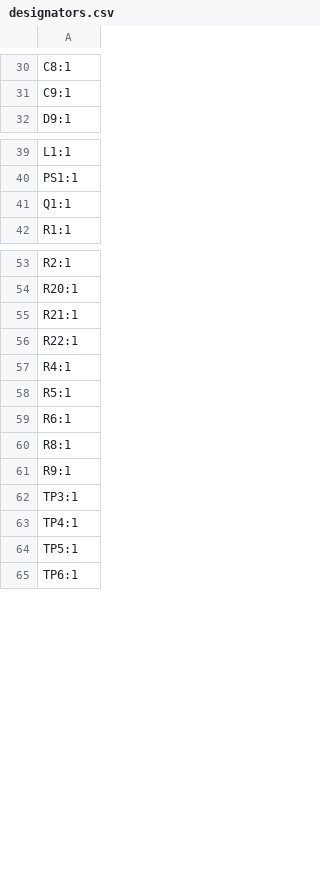
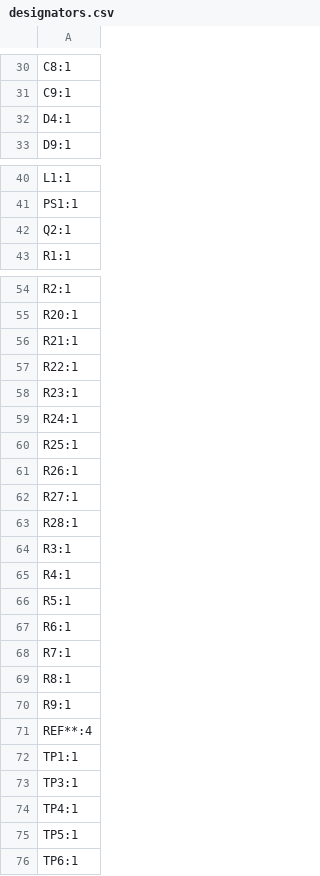
Before and after one commit to pwbrophy/thundergeddon-kicad, a CSV file: TankHull/production/designators.csv, drawn as a sheet; only a part is shown, gaps mark what is left out.

```diff
--- a/TankHull/production/designators.csv
+++ b/TankHull/production/designators.csv
@@ -31,2 +31,3 @@ C8:1
 C9:1
+D4:1
 D9:1
@@ -40,3 +41,3 @@ L1:1
 PS1:1
-Q1:1
+Q2:1
 R1:1
@@ -56,2 +57,9 @@ R21:1
 R22:1
+R23:1
+R24:1
+R25:1
+R26:1
+R27:1
+R28:1
+R3:1
 R4:1
@@ -59,4 +67,7 @@ R5:1
 R6:1
+R7:1
 R8:1
 R9:1
+REF**:4
+TP1:1
 TP3:1
```
Also changed, not shown: TankHull/TankHull.csv, TankHull/production/bom.csv, 23 other files.
